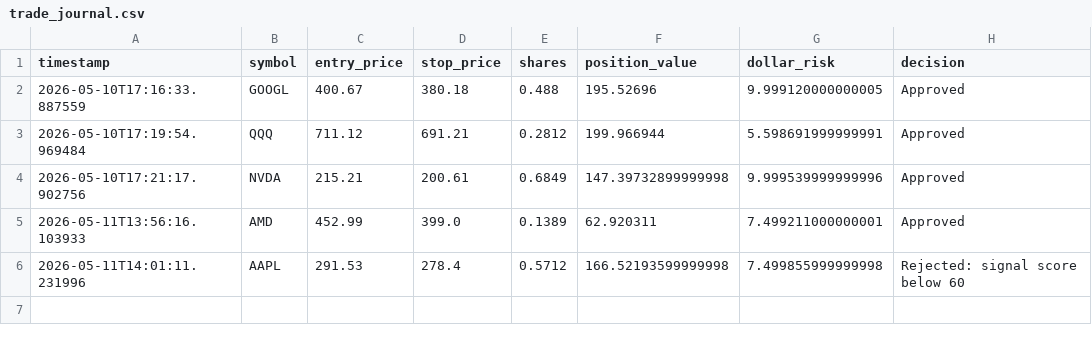
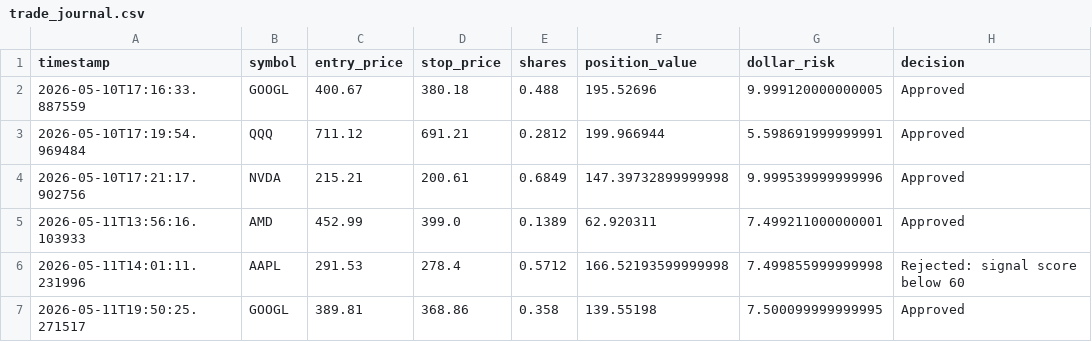
Before and after one commit to Spursfaninwa/Apex-Trading-Bot, a CSV file: logs/trade_journal.csv, drawn as a sheet.

```diff
--- a/logs/trade_journal.csv
+++ b/logs/trade_journal.csv
@@ -6 +6,2 @@ timestamp,symbol,entry_price,stop_price,shares,position_value,dollar_risk,decisi
 2026-05-11T14:01:11.231996,AAPL,291.53,278.4,0.5712,166.52193599999998,7.499855999999998,Rejected: signal score below 60
+2026-05-11T19:50:25.271517,GOOGL,389.81,368.86,0.358,139.55198,7.500099999999995,Approved
```
Also changed, not shown: logs/signal_memory.csv.
